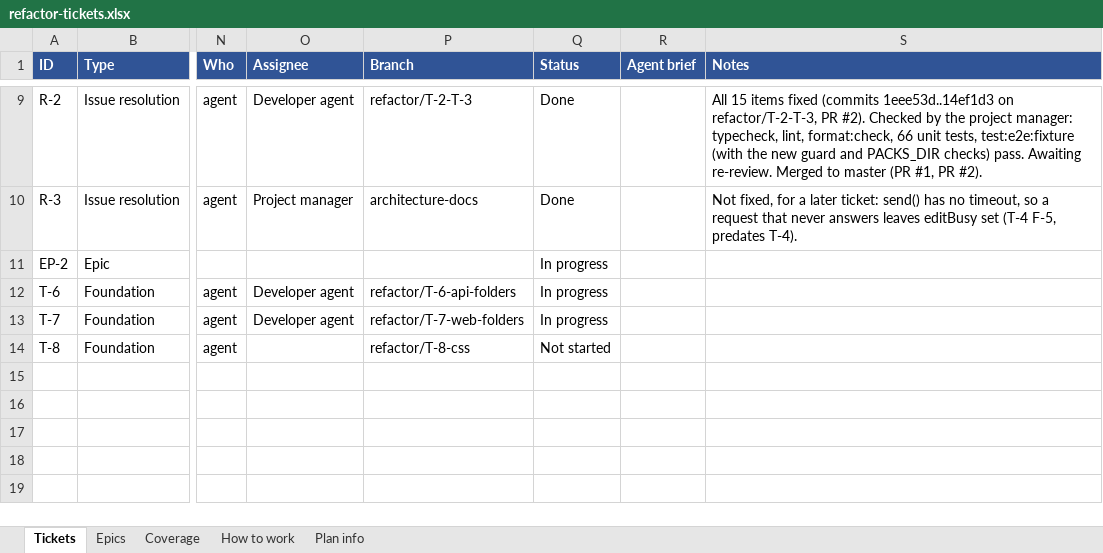
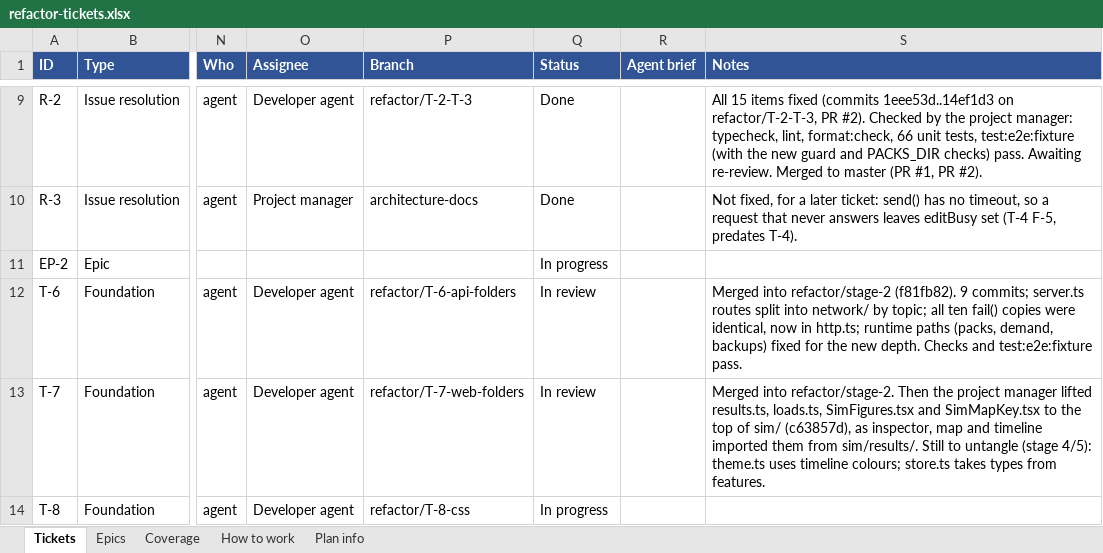
Before and after one commit to JamesNDL/gtfseditor_and_raptor, an Excel workbook: docs/project/refactor-tickets.xlsx, sheet Tickets, drawn as a sheet; only a part is shown, gaps mark what is left out; values as stored, in another font and other column widths than the file's, no borders; the diff names each change by its address in the sheet, - before the commit and + after, or states it on an @@ line.

```diff
--- a/docs/project/refactor-tickets.xlsx (sheet Tickets)
+++ b/docs/project/refactor-tickets.xlsx (sheet Tickets)
-Q12:Q13 (Status): In progress
+Q12:Q13 (Status): In review
-S12 (Notes): (empty)
+S12 (Notes): Merged into refactor/stage-2 (f81fb82). 9 commits; server.ts routes split into network/ by topic; all ten fail() copies were identical, now in http.ts; runtime paths (packs, demand, backups) fixed for the new depth. Checks and test:e2e:fixture pass.
-S13 (Notes): (empty)
+S13 (Notes): Merged into refactor/stage-2. Then the project manager lifted results.ts, loads.ts, SimFigures.tsx and SimMapKey.tsx to the top of sim/ (c63857d), as inspector, map and timeline imported them from sim/results/. Still to untangle (stage 4/5): theme.ts uses timeline colours; store.ts takes types from features.
-O14 (Assignee): (empty)
+O14 (Assignee): Developer agent
-Q14 (Status): Not started
+Q14 (Status): In progress
```
